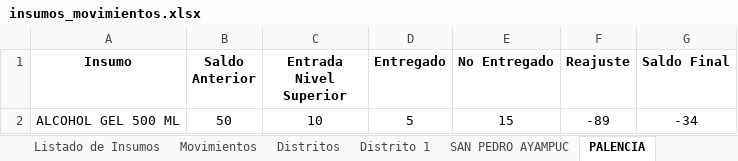
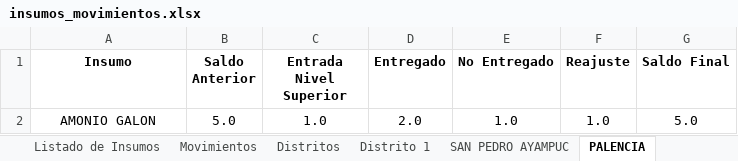
Before and after one commit to 5R4M/ProgramsPython, an Excel workbook: insumos_movimientos.xlsx, sheet PALENCIA, drawn as a sheet; values as stored, in another font and other column widths than the file's, no borders; removed rows and columns are numbered as before the commit, all else as after; the diff names each change by its address in the sheet, - before the commit and + after, or states it on an @@ line.

Commit message:
InsumosVarios

```diff
--- a/insumos_movimientos.xlsx (sheet PALENCIA)
+++ b/insumos_movimientos.xlsx (sheet PALENCIA)
-row 2: ALCOHOL GEL 500 ML | 50 | 10 | 5 | 15 | -89 | -34
+row 2: AMONIO GALON | 5.0 | 1.0 | 2.0 | 1.0 | 1.0 | 5.0
```
Also changed, not shown: sheet SAN JOSE DEL GOLFO, 6 other files.
